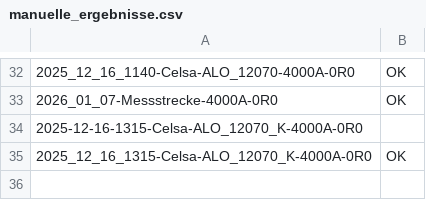
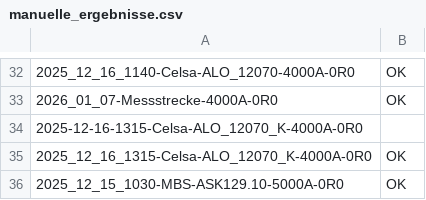
Before and after one commit to oliverschmidt99/messungen-bachelorarbeit, a CSV file: daten/manuelle_ergebnisse.csv, drawn as a sheet; only a part is shown, gaps mark what is left out; the diff names each change by its address in the sheet, - before the commit and + after, or states it on an @@ line.

```diff
--- a/daten/manuelle_ergebnisse.csv
+++ b/daten/manuelle_ergebnisse.csv
+row 36: 2025_12_15_1030-MBS-ASK129.10-5000A-0R0 | OK
```
Also changed, not shown: 5 other files.
